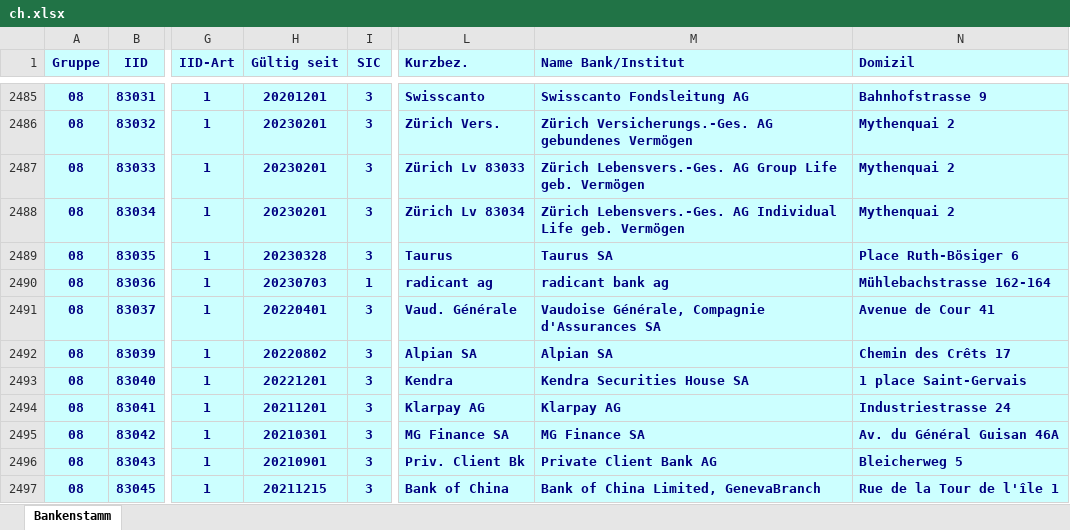
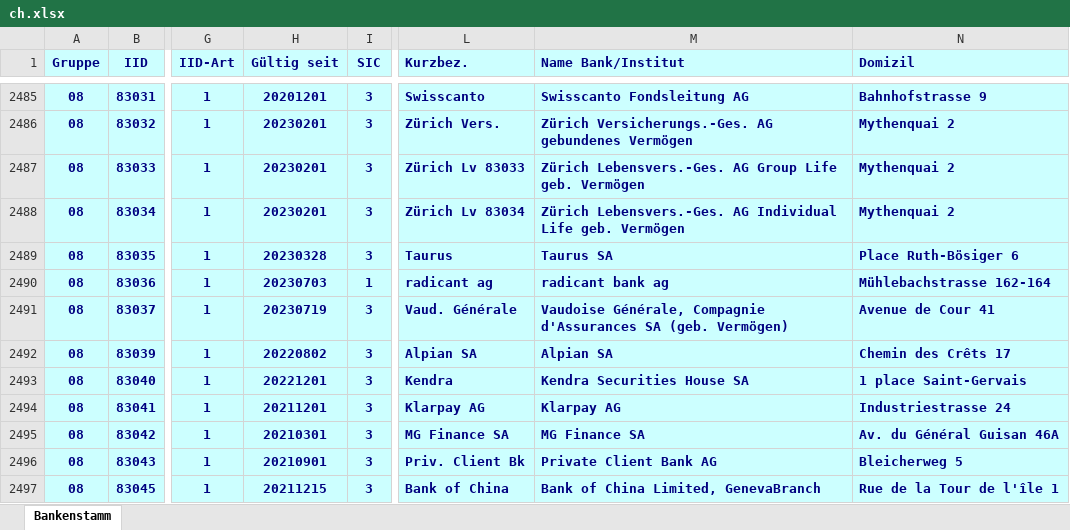
Before and after one commit to marcapo/goiban-data-loader, an Excel workbook: data/ch.xlsx, sheet Bankenstamm, drawn as a sheet; only a part is shown, gaps mark what is left out; values as stored, in another font and other column widths than the file's, no borders; the diff names each change by its address in the sheet, - before the commit and + after, or states it on an @@ line.

```diff
--- a/data/ch.xlsx (sheet Bankenstamm)
+++ b/data/ch.xlsx (sheet Bankenstamm)
-H2491 (Gültig seit): 20220401
+H2491 (Gültig seit): 20230719
-M2491 (Name Bank/Institut): …d'Assurances SA
+M2491 (Name Bank/Institut): …d'Assurances SA (geb. Vermögen)
```
Also changed, not shown: 2 other files.
